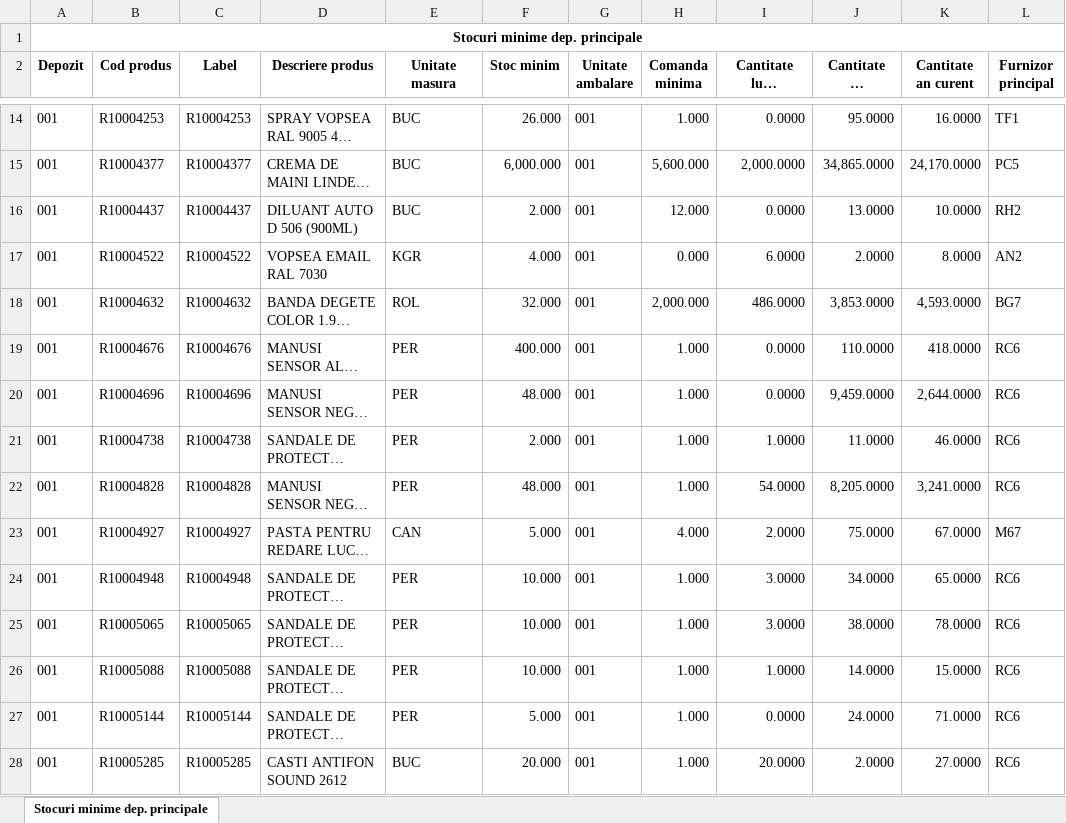
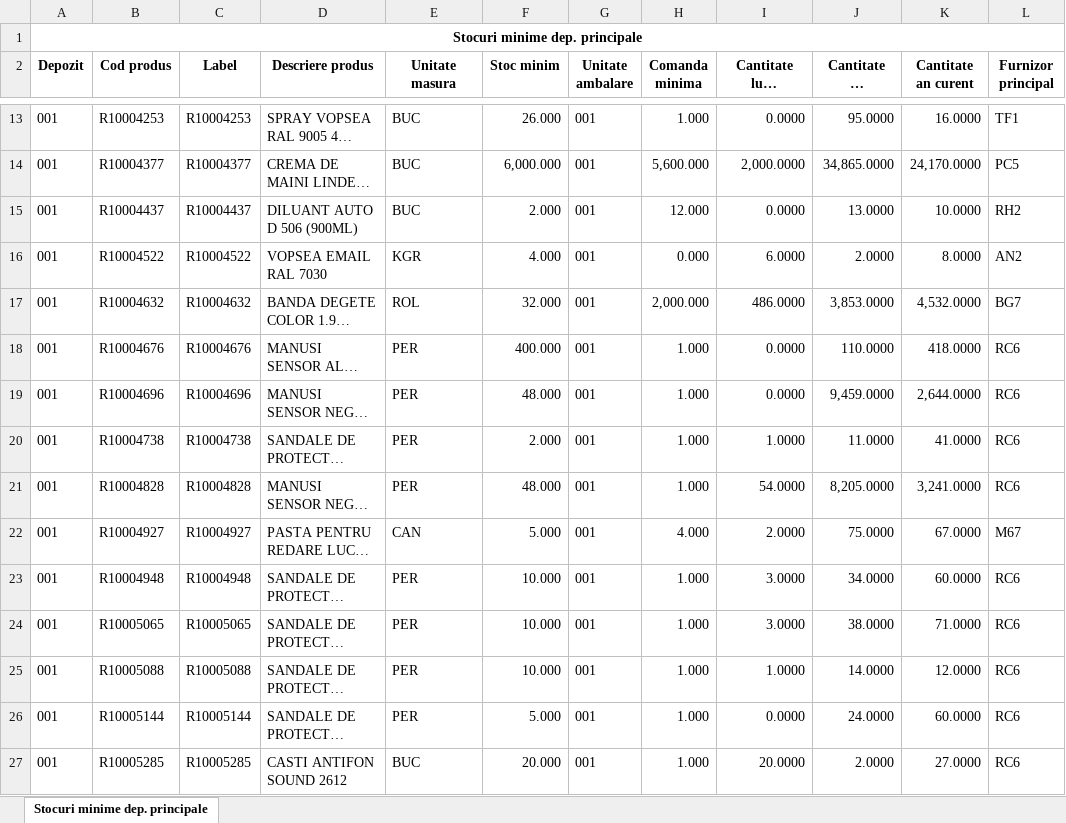
Before and after one commit to hipogeniq/LNGDash, an Excel workbook: input/Stocuri minime dep. principale.xlsx, sheet Stocuri minime dep. principale, drawn as a sheet; only a part is shown, gaps mark what is left out; long unchanged cells end in …; values as stored, in another font and other column widths than the file's, no borders; addresses are those after the commit; the diff covers the shown part only; the diff names each change by its address in the sheet, - before the commit and + after, or states it on an @@ line.

```diff
--- a/input/Stocuri minime dep. principale.xlsx (sheet Stocuri minime dep. principale)
+++ b/input/Stocuri minime dep. principale.xlsx (sheet Stocuri minime dep. principale)
-K17 (Cantitate an curent): 4,593.0000
+K17 (Cantitate an curent): 4,532.0000
-K20 (Cantitate an curent): 46.0000
+K20 (Cantitate an curent): 41.0000
-K23 (Cantitate an curent): 65.0000
+K23 (Cantitate an curent): 60.0000
-K24 (Cantitate an curent): 78.0000
+K24 (Cantitate an curent): 71.0000
-K25 (Cantitate an curent): 15.0000
+K25 (Cantitate an curent): 12.0000
-K26 (Cantitate an curent): 71.0000
+K26 (Cantitate an curent): 60.0000
```
Also changed, not shown: 1 added row, 8 removed rows and 495 edited cells elsewhere in this sheet, input/Comenzi clienti deschise - lucru.xlsx, input/Comenzi furnizori deschise - lucru.xlsx, 4 other files.
